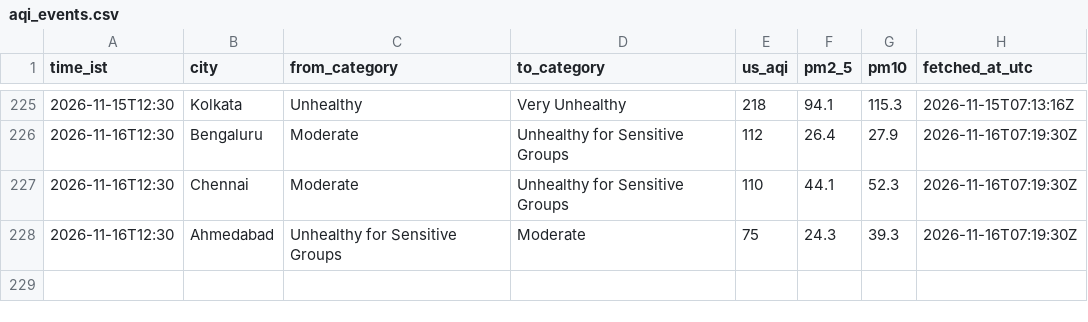
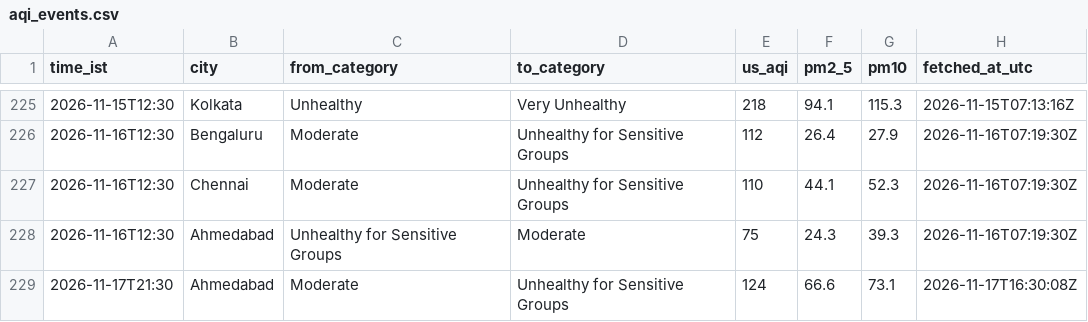
Before and after one commit to Georgian-86/india-aqi-tracker, a CSV file: data/aqi_events.csv, drawn as a sheet; only a part is shown, gaps mark what is left out; the diff names each change by its address in the sheet, - before the commit and + after, or states it on an @@ line.

Commit message:
data: AQI change 2026-11-17 21:30 IST: Ahmedabad → Unhealthy for Sensitive Groups

```diff
--- a/data/aqi_events.csv
+++ b/data/aqi_events.csv
+row 229: 2026-11-17T21:30 | Ahmedabad | Moderate | Unhealthy for Sensitive Groups | 124 | 66.6 | 73.1 | 2026-11-17T16:30:08Z
```
